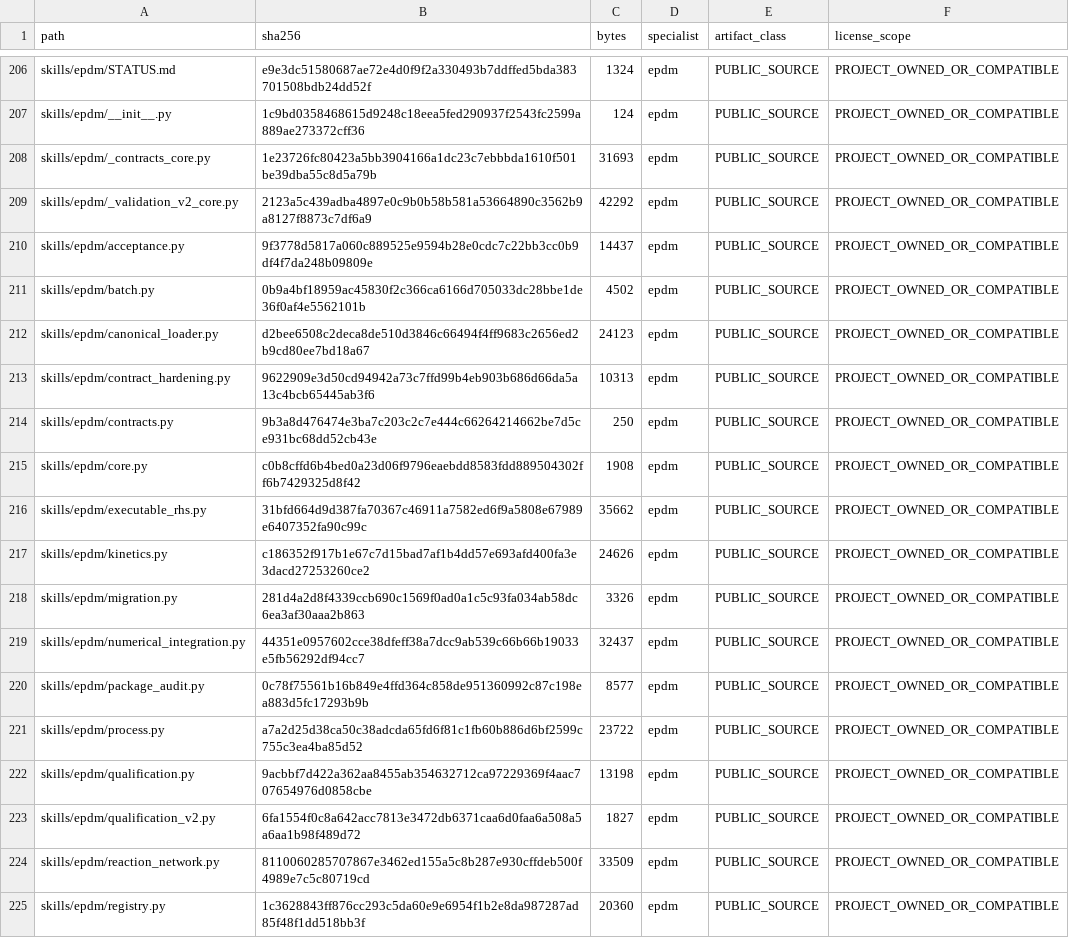
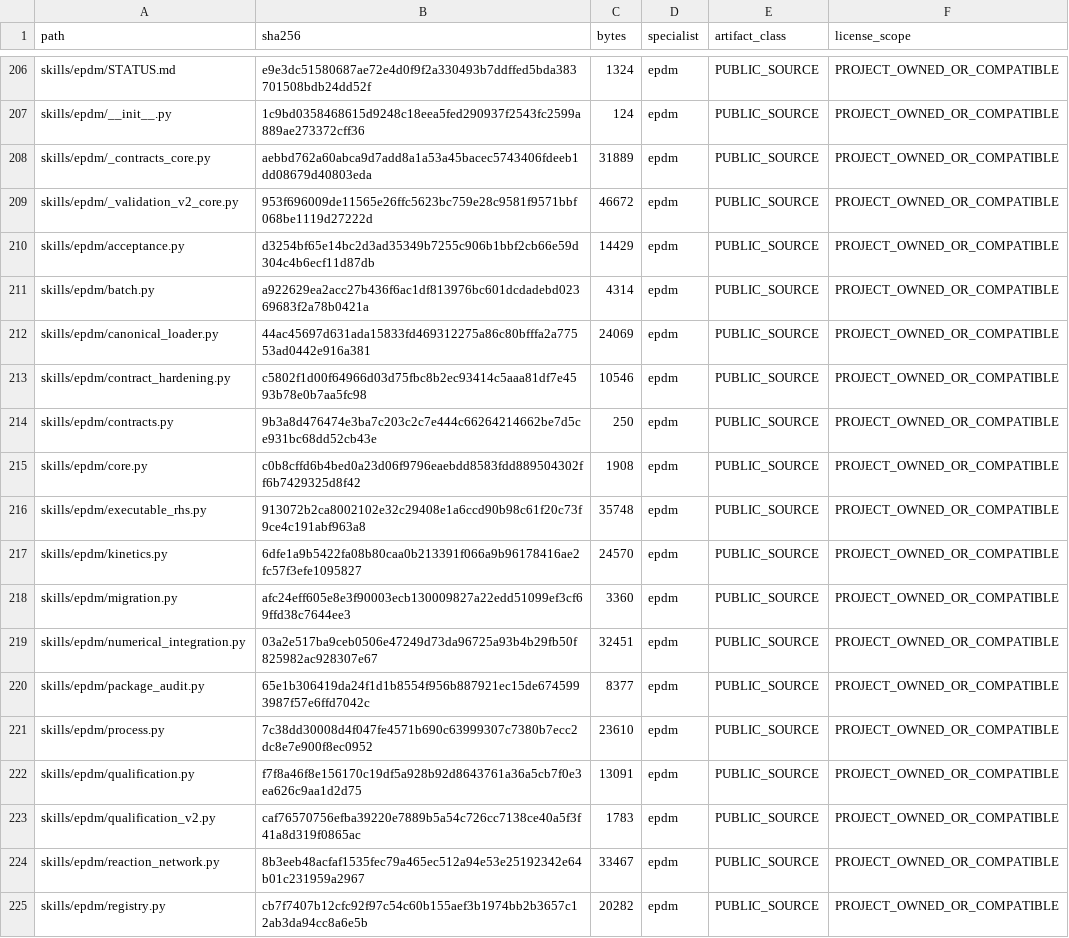
Before and after one commit to SUNHAOJUN22/TSAO-PROCESSING-SKILL, a TSV file: reports/SOURCE_CORE_MANIFEST.tsv, drawn as a sheet; only a part is shown, gaps mark what is left out; the diff covers the shown part only.

Commit message:
fix(closure): reduce EPDM duplication and align controlled distribution CI
Consolidate EPDM validation and qualification logic, harden finite-real and status contracts, update bilingual README boundaries, install the permanent fail-closed distribution matrix, and regenerate the exact source manifest. The closure qualification passed 647 tests, Ruff, doctor and expected-block distribution checks. Public distribution remains BLOCKED_CONTROLLED_METADATA_CLASSIFICATION.

```diff
--- a/reports/SOURCE_CORE_MANIFEST.tsv
+++ b/reports/SOURCE_CORE_MANIFEST.tsv
@@ -207,19 +207,19 @@ skills/epdm/STATUS.md	e9e3dc51580687ae72e4d0f9f2a330493b7ddffed5bda383701508bdb2
 skills/epdm/__init__.py	1c9bd0358468615d9248c18eea5fed290937f2543fc2599a889ae273372cff36	124	epdm	PUBLIC_SOURCE	PROJECT_OWNED_OR_COMPATIBLE
-skills/epdm/_contracts_core.py	1e23726fc80423a5bb3904166a1dc23c7ebbbda1610f501be39dba55c8d5a79b	31693	epdm	PUBLIC_SOURCE	PROJECT_OWNED_OR_COMPATIBLE
-skills/epdm/_validation_v2_core.py	2123a5c439adba4897e0c9b0b58b581a53664890c3562b9a8127f8873c7df6a9	42292	epdm	PUBLIC_SOURCE	PROJECT_OWNED_OR_COMPATIBLE
-skills/epdm/acceptance.py	9f3778d5817a060c889525e9594b28e0cdc7c22bb3cc0b9df4f7da248b09809e	14437	epdm	PUBLIC_SOURCE	PROJECT_OWNED_OR_COMPATIBLE
-skills/epdm/batch.py	0b9a4bf18959ac45830f2c366ca6166d705033dc28bbe1de36f0af4e5562101b	4502	epdm	PUBLIC_SOURCE	PROJECT_OWNED_OR_COMPATIBLE
-skills/epdm/canonical_loader.py	d2bee6508c2deca8de510d3846c66494f4ff9683c2656ed2b9cd80ee7bd18a67	24123	epdm	PUBLIC_SOURCE	PROJECT_OWNED_OR_COMPATIBLE
-skills/epdm/contract_hardening.py	9622909e3d50cd94942a73c7ffd99b4eb903b686d66da5a13c4bcb65445ab3f6	10313	epdm	PUBLIC_SOURCE	PROJECT_OWNED_OR_COMPATIBLE
+skills/epdm/_contracts_core.py	aebbd762a60abca9d7add8a1a53a45bacec5743406fdeeb1dd08679d40803eda	31889	epdm	PUBLIC_SOURCE	PROJECT_OWNED_OR_COMPATIBLE
+skills/epdm/_validation_v2_core.py	953f696009de11565e26ffc5623bc759e28c9581f9571bbf068be1119d27222d	46672	epdm	PUBLIC_SOURCE	PROJECT_OWNED_OR_COMPATIBLE
+skills/epdm/acceptance.py	d3254bf65e14bc2d3ad35349b7255c906b1bbf2cb66e59d304c4b6ecf11d87db	14429	epdm	PUBLIC_SOURCE	PROJECT_OWNED_OR_COMPATIBLE
+skills/epdm/batch.py	a922629ea2acc27b436f6ac1df813976bc601dcdadebd02369683f2a78b0421a	4314	epdm	PUBLIC_SOURCE	PROJECT_OWNED_OR_COMPATIBLE
+skills/epdm/canonical_loader.py	44ac45697d631ada15833fd469312275a86c80bfffa2a77553ad0442e916a381	24069	epdm	PUBLIC_SOURCE	PROJECT_OWNED_OR_COMPATIBLE
+skills/epdm/contract_hardening.py	c5802f1d00f64966d03d75fbc8b2ec93414c5aaa81df7e4593b78e0b7aa5fc98	10546	epdm	PUBLIC_SOURCE	PROJECT_OWNED_OR_COMPATIBLE
 skills/epdm/contracts.py	9b3a8d476474e3ba7c203c2c7e444c66264214662be7d5ce931bc68dd52cb43e	250	epdm	PUBLIC_SOURCE	PROJECT_OWNED_OR_COMPATIBLE
 skills/epdm/core.py	c0b8cffd6b4bed0a23d06f9796eaebdd8583fdd889504302ff6b7429325d8f42	1908	epdm	PUBLIC_SOURCE	PROJECT_OWNED_OR_COMPATIBLE
-skills/epdm/executable_rhs.py	31bfd664d9d387fa70367c46911a7582ed6f9a5808e67989e6407352fa90c99c	35662	epdm	PUBLIC_SOURCE	PROJECT_OWNED_OR_COMPATIBLE
-skills/epdm/kinetics.py	c186352f917b1e67c7d15bad7af1b4dd57e693afd400fa3e3dacd27253260ce2	24626	epdm	PUBLIC_SOURCE	PROJECT_OWNED_OR_COMPATIBLE
-skills/epdm/migration.py	281d4a2d8f4339ccb690c1569f0ad0a1c5c93fa034ab58dc6ea3af30aaa2b863	3326	epdm	PUBLIC_SOURCE	PROJECT_OWNED_OR_COMPATIBLE
-skills/epdm/numerical_integration.py	44351e0957602cce38dfeff38a7dcc9ab539c66b66b19033e5fb56292df94cc7	32437	epdm	PUBLIC_SOURCE	PROJECT_OWNED_OR_COMPATIBLE
-skills/epdm/package_audit.py	0c78f75561b16b849e4ffd364c858de951360992c87c198ea883d5fc17293b9b	8577	epdm	PUBLIC_SOURCE	PROJECT_OWNED_OR_COMPATIBLE
-skills/epdm/process.py	a7a2d25d38ca50c38adcda65fd6f81c1fb60b886d6bf2599c755c3ea4ba85d52	23722	epdm	PUBLIC_SOURCE	PROJECT_OWNED_OR_COMPATIBLE
-skills/epdm/qualification.py	9acbbf7d422a362aa8455ab354632712ca97229369f4aac707654976d0858cbe	13198	epdm	PUBLIC_SOURCE	PROJECT_OWNED_OR_COMPATIBLE
-skills/epdm/qualification_v2.py	6fa1554f0c8a642acc7813e3472db6371caa6d0faa6a508a5a6aa1b98f489d72	1827	epdm	PUBLIC_SOURCE	PROJECT_OWNED_OR_COMPATIBLE
-skills/epdm/reaction_network.py	8110060285707867e3462ed155a5c8b287e930cffdeb500f4989e7c5c80719cd	33509	epdm	PUBLIC_SOURCE	PROJECT_OWNED_OR_COMPATIBLE
-skills/epdm/registry.py	1c3628843ff876cc293c5da60e9e6954f1b2e8da987287ad85f48f1dd518bb3f	20360	epdm	PUBLIC_SOURCE	PROJECT_OWNED_OR_COMPATIBLE
+skills/epdm/executable_rhs.py	913072b2ca8002102e32c29408e1a6ccd90b98c61f20c73f9ce4c191abf963a8	35748	epdm	PUBLIC_SOURCE	PROJECT_OWNED_OR_COMPATIBLE
+skills/epdm/kinetics.py	6dfe1a9b5422fa08b80caa0b213391f066a9b96178416ae2fc57f3efe1095827	24570	epdm	PUBLIC_SOURCE	PROJECT_OWNED_OR_COMPATIBLE
+skills/epdm/migration.py	afc24eff605e8e3f90003ecb130009827a22edd51099ef3cf69ffd38c7644ee3	3360	epdm	PUBLIC_SOURCE	PROJECT_OWNED_OR_COMPATIBLE
+skills/epdm/numerical_integration.py	03a2e517ba9ceb0506e47249d73da96725a93b4b29fb50f825982ac928307e67	32451	epdm	PUBLIC_SOURCE	PROJECT_OWNED_OR_COMPATIBLE
+skills/epdm/package_audit.py	65e1b306419da24f1d1b8554f956b887921ec15de6745993987f57e6ffd7042c	8377	epdm	PUBLIC_SOURCE	PROJECT_OWNED_OR_COMPATIBLE
+skills/epdm/process.py	7c38dd30008d4f047fe4571b690c63999307c7380b7ecc2dc8e7e900f8ec0952	23610	epdm	PUBLIC_SOURCE	PROJECT_OWNED_OR_COMPATIBLE
+skills/epdm/qualification.py	f7f8a46f8e156170c19df5a928b92d8643761a36a5cb7f0e3ea626c9aa1d2d75	13091	epdm	PUBLIC_SOURCE	PROJECT_OWNED_OR_COMPATIBLE
+skills/epdm/qualification_v2.py	caf76570756efba39220e7889b5a54c726cc7138ce40a5f3f41a8d319f0865ac	1783	epdm	PUBLIC_SOURCE	PROJECT_OWNED_OR_COMPATIBLE
+skills/epdm/reaction_network.py	8b3eeb48acfaf1535fec79a465ec512a94e53e25192342e64b01c231959a2967	33467	epdm	PUBLIC_SOURCE	PROJECT_OWNED_OR_COMPATIBLE
+skills/epdm/registry.py	cb7f7407b12cfc92f97c54c60b155aef3b1974bb2b3657c12ab3da94cc8a6e5b	20282	epdm	PUBLIC_SOURCE	PROJECT_OWNED_OR_COMPATIBLE
```
Also changed, not shown: 34 edited cells elsewhere in this file, 33 other files.
